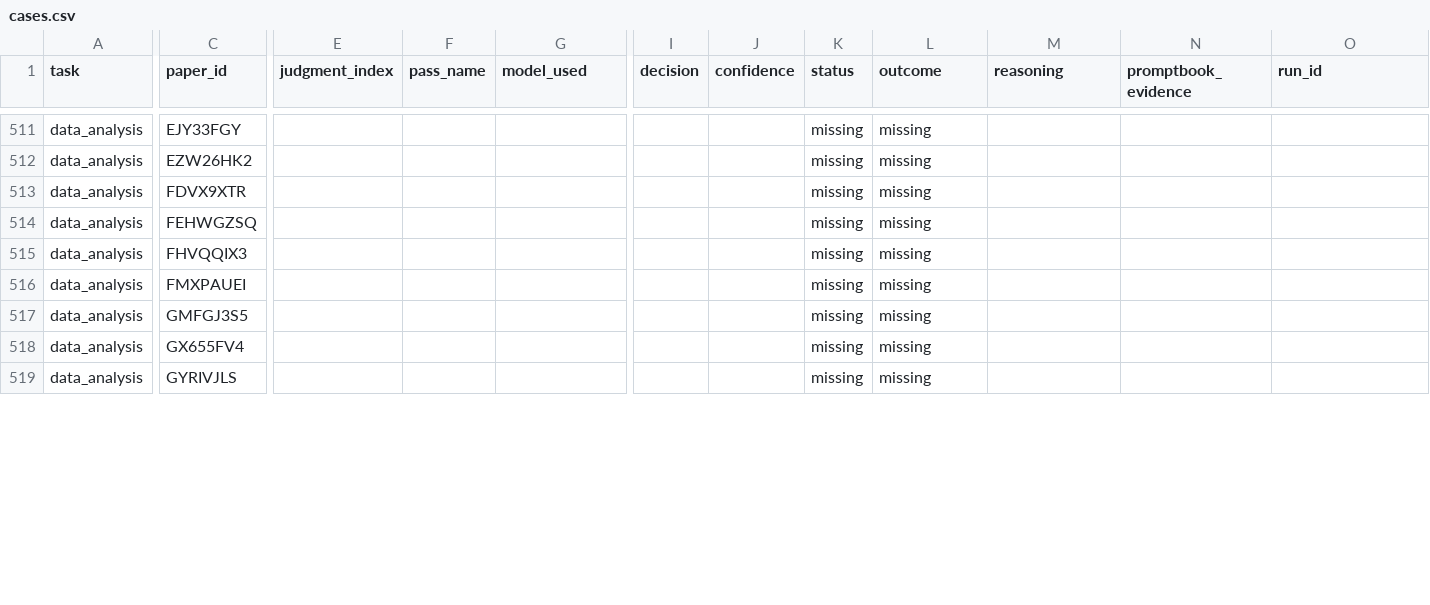
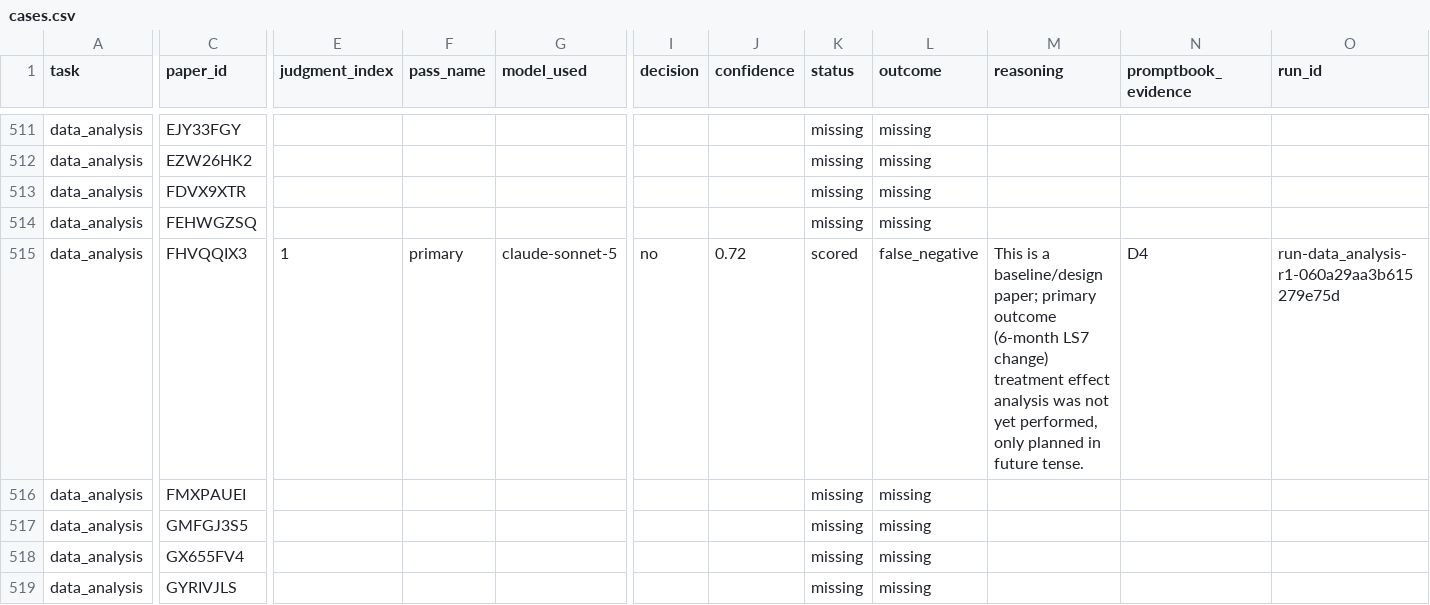
Before and after one commit to CharlieBuhanan/Automated-Detection-of-Ignored-Clustering-and-Restricted-Randomization-in-Trials-with-Clusters, a CSV file: results/04_classification/evaluation/batch1_v1_supervisor/cases.csv, drawn as a sheet; only a part is shown, gaps mark what is left out; the diff covers the shown part only; the diff names each change by its address in the sheet, - before the commit and + after, or states it on an @@ line.

Commit message:
Persist Batch 1 data-analysis retries and refresh evaluation.

```diff
--- a/results/04_classification/evaluation/batch1_v1_supervisor/cases.csv
+++ b/results/04_classification/evaluation/batch1_v1_supervisor/cases.csv
-E515 (judgment_index): (empty)
+E515 (judgment_index): 1
-F515 (pass_name): (empty)
+F515 (pass_name): primary
-G515 (model_used): (empty)
+G515 (model_used): claude-sonnet-5
-I515 (decision): (empty)
+I515 (decision): no
-J515 (confidence): (empty)
+J515 (confidence): 0.72
-K515 (status): missing
+K515 (status): scored
-L515 (outcome): missing
+L515 (outcome): false_negative
-M515 (reasoning): (empty)
+M515 (reasoning): This is a baseline/design paper; primary outcome (6-month LS7 change) treatment effect analysis was not yet performed, only planned in future tense.
-N515 (promptbook_evidence): (empty)
+N515 (promptbook_evidence): D4
-O515 (run_id): (empty)
+O515 (run_id): run-data_analysis-r1-060a29aa3b615279e75d
```
Also changed, not shown: 118 edited cells elsewhere in this file, results/04_classification/checked/data_analysis_r1.csv, results/04_classification/evaluation/batch1_v1_supervisor/confidence_calibration.csv, 20 other files.
